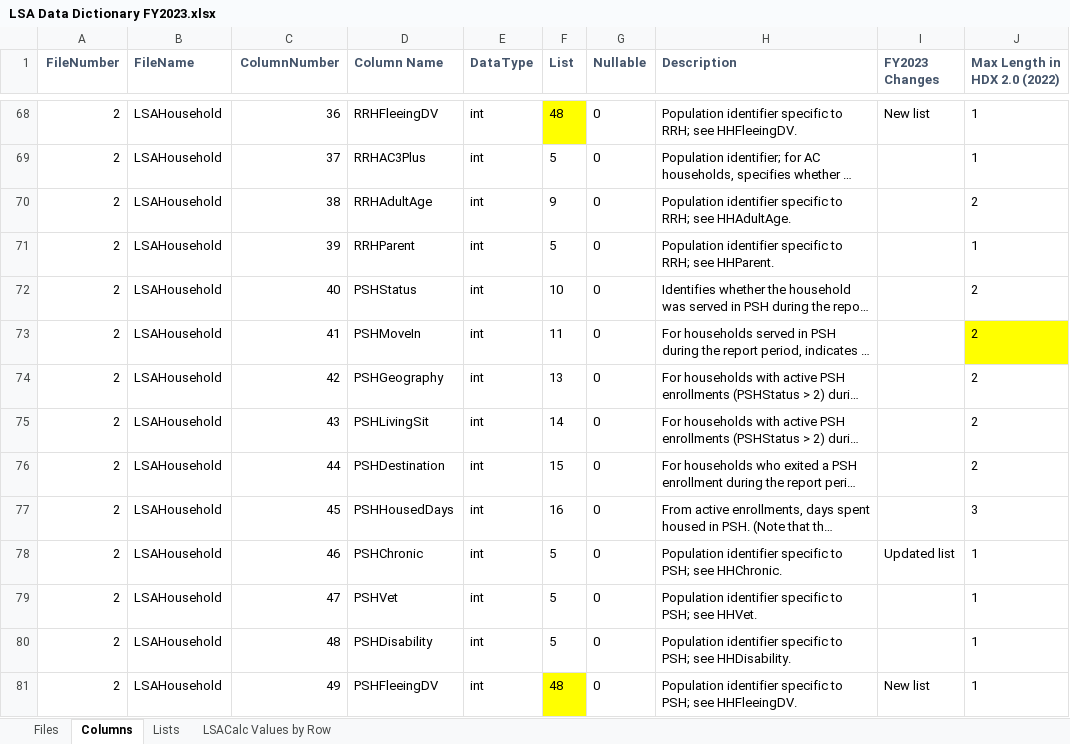
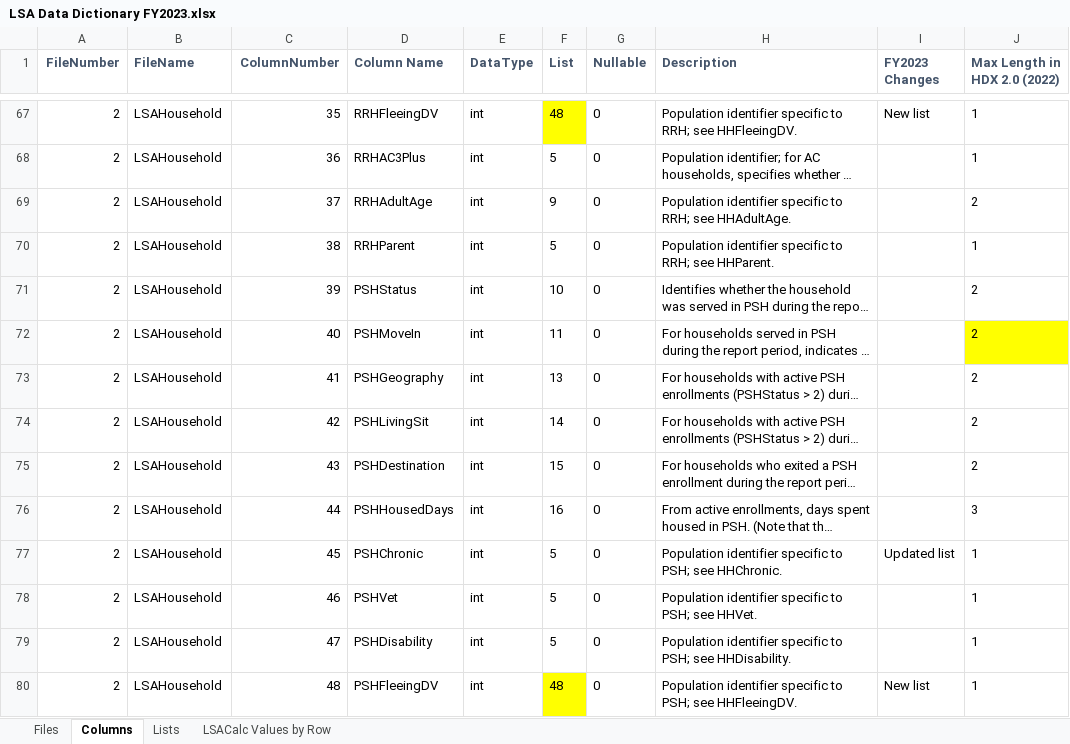
Before and after one commit to HMIS/LSASampleCode, an Excel workbook: LSA Data Dictionary FY2023.xlsx, sheet Columns, drawn as a sheet; only a part is shown, gaps mark what is left out; long unchanged cells end in …; values as stored, in another font and other column widths than the file's, no borders; addresses are those after the commit; the diff covers the shown part only; the diff names each change by its address in the sheet, - before the commit and + after, or states it on an @@ line.

```diff
--- a/LSA Data Dictionary FY2023.xlsx (sheet Columns)
+++ b/LSA Data Dictionary FY2023.xlsx (sheet Columns)
-C67 (ColumnNumber): 36
+C67 (ColumnNumber): 35
-C68 (ColumnNumber): 37
+C68 (ColumnNumber): 36
-C69 (ColumnNumber): 38
+C69 (ColumnNumber): 37
-C70 (ColumnNumber): 39
+C70 (ColumnNumber): 38
-C71 (ColumnNumber): 40
+C71 (ColumnNumber): 39
-C72 (ColumnNumber): 41
+C72 (ColumnNumber): 40
-C73 (ColumnNumber): 42
+C73 (ColumnNumber): 41
-C74 (ColumnNumber): 43
+C74 (ColumnNumber): 42
-C75 (ColumnNumber): 44
+C75 (ColumnNumber): 43
-C76 (ColumnNumber): 45
+C76 (ColumnNumber): 44
-C77 (ColumnNumber): 46
+C77 (ColumnNumber): 45
-C78 (ColumnNumber): 47
+C78 (ColumnNumber): 46
-C79 (ColumnNumber): 48
+C79 (ColumnNumber): 47
-C80 (ColumnNumber): 49
+C80 (ColumnNumber): 48
```
Also changed, not shown: 2 removed rows, 106 edited cells and cell formats elsewhere in this sheet, sheet Lists, sheet LSACalc Values by Row, sheet Files.
